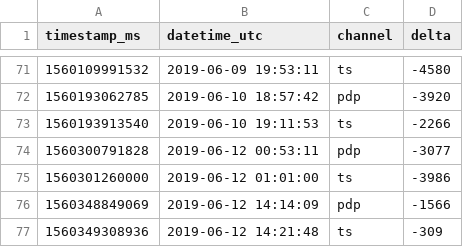
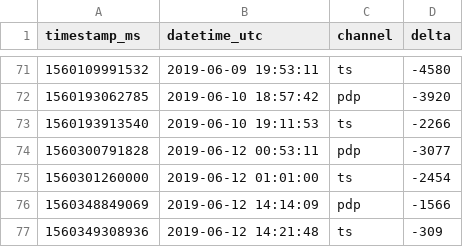
Before and after one commit to tylrexd-gif/PewDiePieVsTSeriesLiveRealtime, a CSV file: app/dist/data/real-pdp-ts-audits.csv, drawn as a sheet; only a part is shown, gaps mark what is left out.

```diff
--- a/app/dist/data/real-pdp-ts-audits.csv
+++ b/app/dist/data/real-pdp-ts-audits.csv
@@ -74,3 +74,3 @@ timestamp_ms,datetime_utc,channel,delta
 1560300791828,2019-06-12 00:53:11,pdp,-3077
-1560301260000,2019-06-12 01:01:00,ts,-3986
+1560301260000,2019-06-12 01:01:00,ts,-2454
 1560348849069,2019-06-12 14:14:09,pdp,-1566
```
Also changed, not shown: app/dist/data/real_data_audits.tsv, app/dist/data/scenario-pdp-ts-audits.csv, 4 other files.
